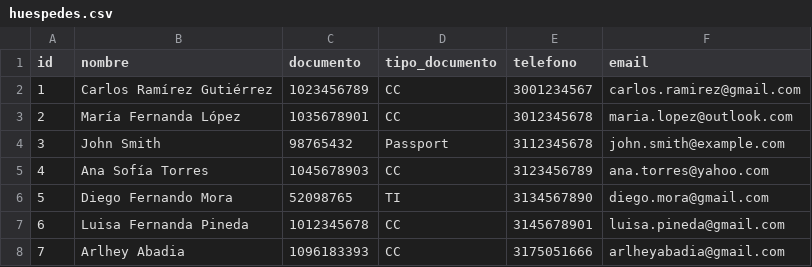
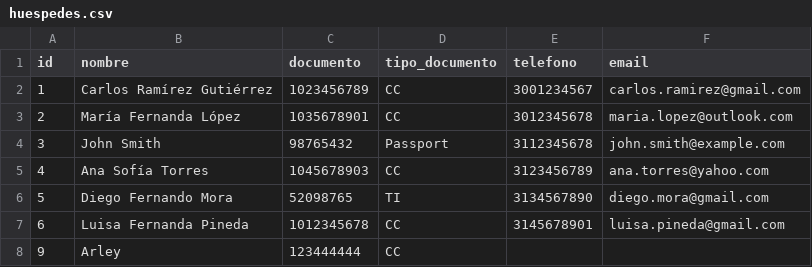
Before and after one commit to sayaxxx/hotelAndino, a CSV file: data/huespedes.csv, drawn as a sheet.

```diff
--- a/data/huespedes.csv
+++ b/data/huespedes.csv
@@ -7,2 +7,2 @@ id,nombre,documento,tipo_documento,telefono,email
 6,Luisa Fernanda Pineda,1012345678,CC,3145678901,luisa.pineda@gmail.com
-7,Arlhey Abadia,1096183393,CC,3175051666,arlheyabadia@gmail.com
+9,Arley,123444444,CC,,
```
Also changed, not shown: data/consumos.csv, data/reservas.csv, 18 other files.
